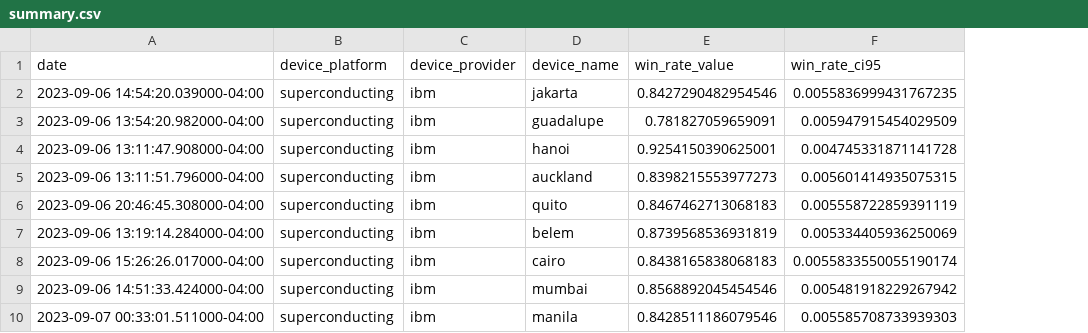
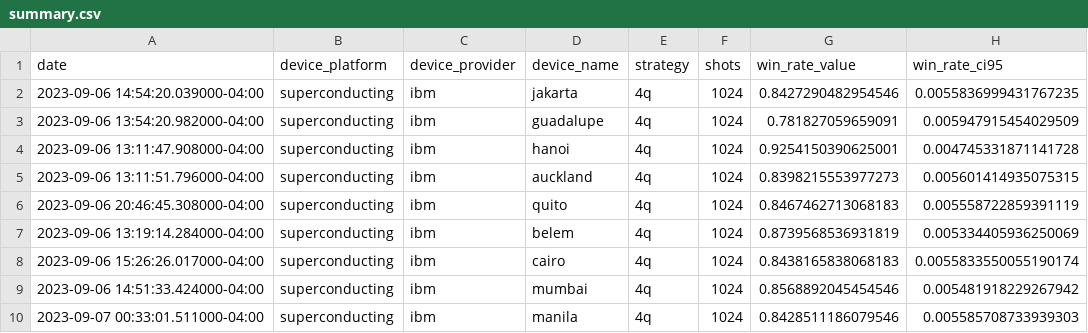
Before and after one commit to cmortiz/IonNLG, a CSV file: data/processed_data/summary.csv, drawn as a sheet; only a part is shown; the diff names each change by its address in the sheet, - before the commit and + after, or states it on an @@ line.

```diff
--- a/data/processed_data/summary.csv
+++ b/data/processed_data/summary.csv
+column E (strategy), rows 2-10: all 4q
+column F (shots), rows 2-10: all 1024
```
Also changed, not shown: 7 other files.
